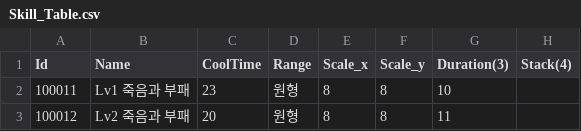
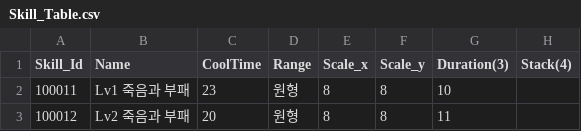
Before and after one commit to wodud1378/castle-hero, a CSV file: CastleHero_Table/Skill_Table.csv, drawn as a sheet; only a part is shown; the diff names each change by its address in the sheet, - before the commit and + after, or states it on an @@ line.

```diff
--- a/CastleHero_Table/Skill_Table.csv
+++ b/CastleHero_Table/Skill_Table.csv
-A1: Id
+A1: Skill_Id
```
Also changed, not shown: CastleHero-UnityClient/Assets/Resources/LocalDB/Rate_Table.csv, CastleHero-UnityClient/Assets/Resources/LocalDB/Skill_Table.csv, 1 other file.
